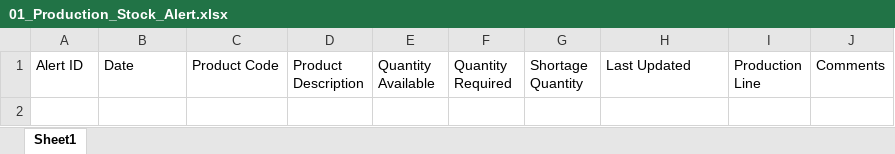
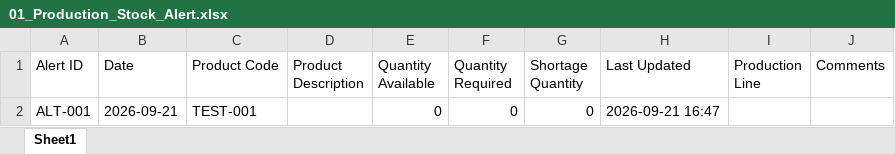
Before and after one commit to hibaelfentis0-cyber/gestion-stocks-alertes, an Excel workbook: 01_Production_Stock_Alert.xlsx, sheet Sheet1, drawn as a sheet; values as stored, in another font and other column widths than the file's, no borders; the diff names each change by its address in the sheet, - before the commit and + after, or states it on an @@ line.

Commit message:
Motherson PKC Add row in 🏭 Production

```diff
--- a/01_Production_Stock_Alert.xlsx (sheet Sheet1)
+++ b/01_Production_Stock_Alert.xlsx (sheet Sheet1)
+row 2: ALT-001 | 2026-09-21 | TEST-001 |  | 0 | 0 | 0 | 2026-09-21 16:47
```
